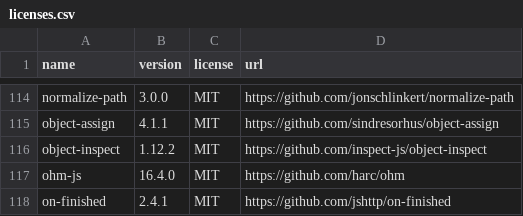
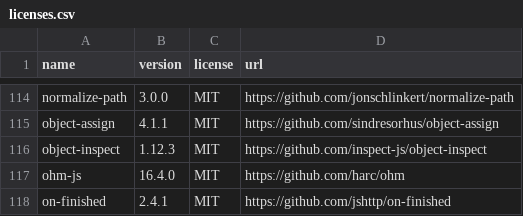
Before and after one commit to OpenTOSCA/opentosca-vintner, a CSV file: docs/docs/assets/documents/licenses.csv, drawn as a sheet; only a part is shown, gaps mark what is left out; the diff covers the shown part only.

```diff
--- a/docs/docs/assets/documents/licenses.csv
+++ b/docs/docs/assets/documents/licenses.csv
@@ -115,3 +115,3 @@ normalize-path,3.0.0,MIT,https://github.com/jonschlinkert/normalize-path
 object-assign,4.1.1,MIT,https://github.com/sindresorhus/object-assign
-object-inspect,1.12.2,MIT,https://github.com/inspect-js/object-inspect
+object-inspect,1.12.3,MIT,https://github.com/inspect-js/object-inspect
 ohm-js,16.4.0,MIT,https://github.com/harc/ohm
```
Also changed, not shown: 7 edited cells elsewhere in this file, 30 other files.
